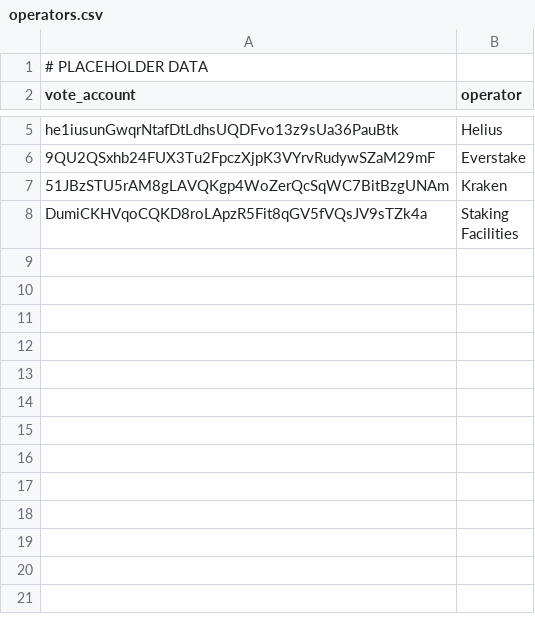
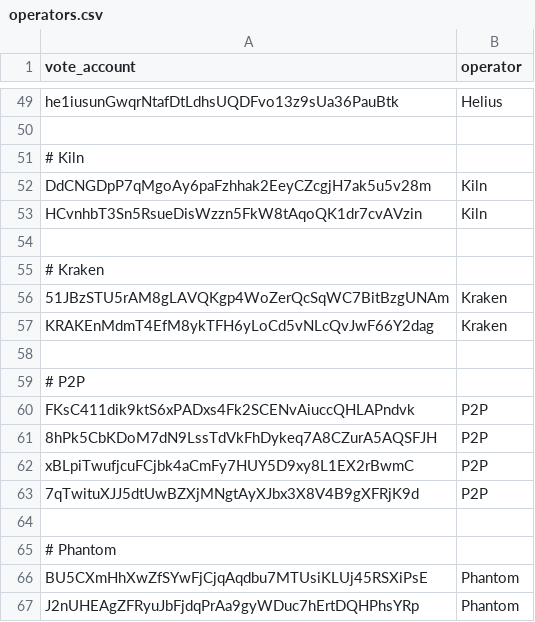
Before and after one commit to marinade-finance/delegation-strategy-2, a CSV file: store/operators.csv, drawn as a sheet; only a part is shown, gaps mark what is left out; the shorter side is filled out with more unchanged rows; removed rows and columns are numbered as before the commit, all else as after; the diff covers the shown part only; the diff names each change by its address in the sheet, - before the commit and + after, or states it on an @@ line.

Commit message:
real operator groups csv and cleanup

```diff
--- a/store/operators.csv
+++ b/store/operators.csv
-row 1: # PLACEHOLDER DATA
-row 50: 9QU2QSxhb24FUX3Tu2FpczXjpK3VYrvRudywSZaM29mF | Everstake
+row 50: (empty)
+row 51: # Kiln
+row 52: DdCNGDpP7qMgoAy6paFzhhak2EeyCZcgjH7ak5u5v28m | Kiln
+row 53: HCvnhbT3Sn5RsueDisWzzn5FkW8tAqoQK1dr7cvAVzin | Kiln
+row 54: (empty)
+row 55: # Kraken
+row 57: KRAKEnMdmT4EfM8ykTFH6yLoCd5vNLcQvJwF66Y2dag | Kraken
+row 58: (empty)
+row 59: # P2P
+row 60: FKsC411dik9ktS6xPADxs4Fk2SCENvAiuccQHLAPndvk | P2P
+row 61: 8hPk5CbKDoM7dN9LssTdVkFhDykeq7A8CZurA5AQSFJH | P2P
+row 62: xBLpiTwufjcuFCjbk4aCmFy7HUY5D9xy8L1EX2rBwmC | P2P
+row 63: 7qTwituXJJ5dtUwBZXjMNgtAyXJbx3X8V4B9gXFRjK9d | P2P
+row 64: (empty)
+row 65: # Phantom
+row 66: BU5CXmHhXwZfSYwFjCjqAqdbu7MTUsiKLUj45RSXiPsE | Phantom
+row 67: J2nUHEAgZFRyuJbFjdqPrAa9gyWDuc7hErtDQHPhsYRp | Phantom
```
Also changed, not shown: 56 added rows elsewhere in this file, 2 other files.
